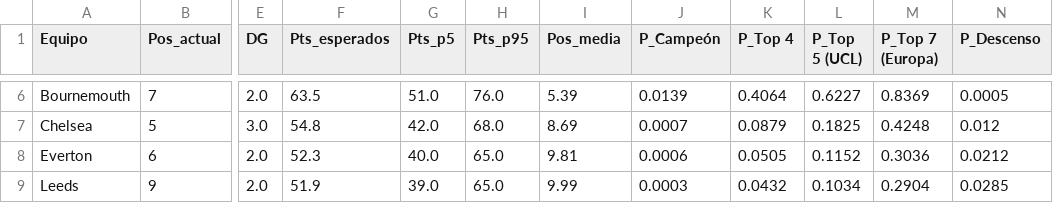
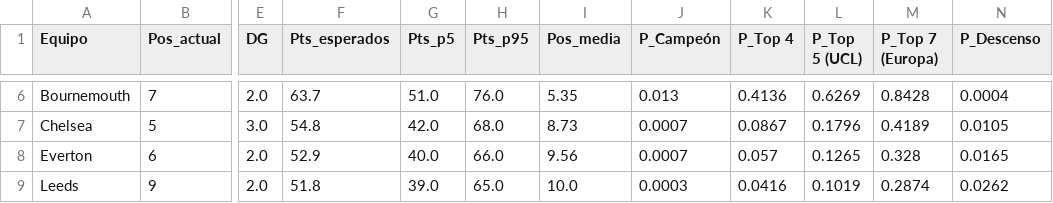
Before and after one commit to Jordan22dimas/Simulaciones_Premier, a CSV file: Predicciones/simulacion_temporada.csv, drawn as a sheet; only a part is shown, gaps mark what is left out; the diff covers the shown part only; the diff names each change by its address in the sheet, - before the commit and + after, or states it on an @@ line.

```diff
--- a/Predicciones/simulacion_temporada.csv
+++ b/Predicciones/simulacion_temporada.csv
-F6 (Pts_esperados): 63.5
+F6 (Pts_esperados): 63.7
-I6 (Pos_media): 5.39
+I6 (Pos_media): 5.35
-J6 (P_Campeón): 0.0139
+J6 (P_Campeón): 0.013
-K6 (P_Top 4): 0.4064
+K6 (P_Top 4): 0.4136
-L6 (P_Top 5 (UCL)): 0.6227
+L6 (P_Top 5 (UCL)): 0.6269
-M6 (P_Top 7 (Europa)): 0.8369
+M6 (P_Top 7 (Europa)): 0.8428
-N6 (P_Descenso): 0.0005
+N6 (P_Descenso): 0.0004
-I7 (Pos_media): 8.69
+I7 (Pos_media): 8.73
-K7 (P_Top 4): 0.0879
+K7 (P_Top 4): 0.0867
-L7 (P_Top 5 (UCL)): 0.1825
+L7 (P_Top 5 (UCL)): 0.1796
-M7 (P_Top 7 (Europa)): 0.4248
+M7 (P_Top 7 (Europa)): 0.4189
-N7 (P_Descenso): 0.012
+N7 (P_Descenso): 0.0105
-F8 (Pts_esperados): 52.3
+F8 (Pts_esperados): 52.9
-H8 (Pts_p95): 65.0
+H8 (Pts_p95): 66.0
-I8 (Pos_media): 9.81
+I8 (Pos_media): 9.56
-J8 (P_Campeón): 0.0006
+J8 (P_Campeón): 0.0007
-K8 (P_Top 4): 0.0505
+K8 (P_Top 4): 0.057
-L8 (P_Top 5 (UCL)): 0.1152
+L8 (P_Top 5 (UCL)): 0.1265
-M8 (P_Top 7 (Europa)): 0.3036
+M8 (P_Top 7 (Europa)): 0.328
-N8 (P_Descenso): 0.0212
+N8 (P_Descenso): 0.0165
-F9 (Pts_esperados): 51.9
+F9 (Pts_esperados): 51.8
-I9 (Pos_media): 9.99
+I9 (Pos_media): 10.0
-K9 (P_Top 4): 0.0432
+K9 (P_Top 4): 0.0416
-L9 (P_Top 5 (UCL)): 0.1034
+L9 (P_Top 5 (UCL)): 0.1019
-M9 (P_Top 7 (Europa)): 0.2904
+M9 (P_Top 7 (Europa)): 0.2874
-N9 (P_Descenso): 0.0285
+N9 (P_Descenso): 0.0262
```
Also changed, not shown: 1 added row, 1 removed row and 97 edited cells elsewhere in this file, Data/estado_equipos.csv, Predicciones/partidos_pendientes.csv, 2 other files.
